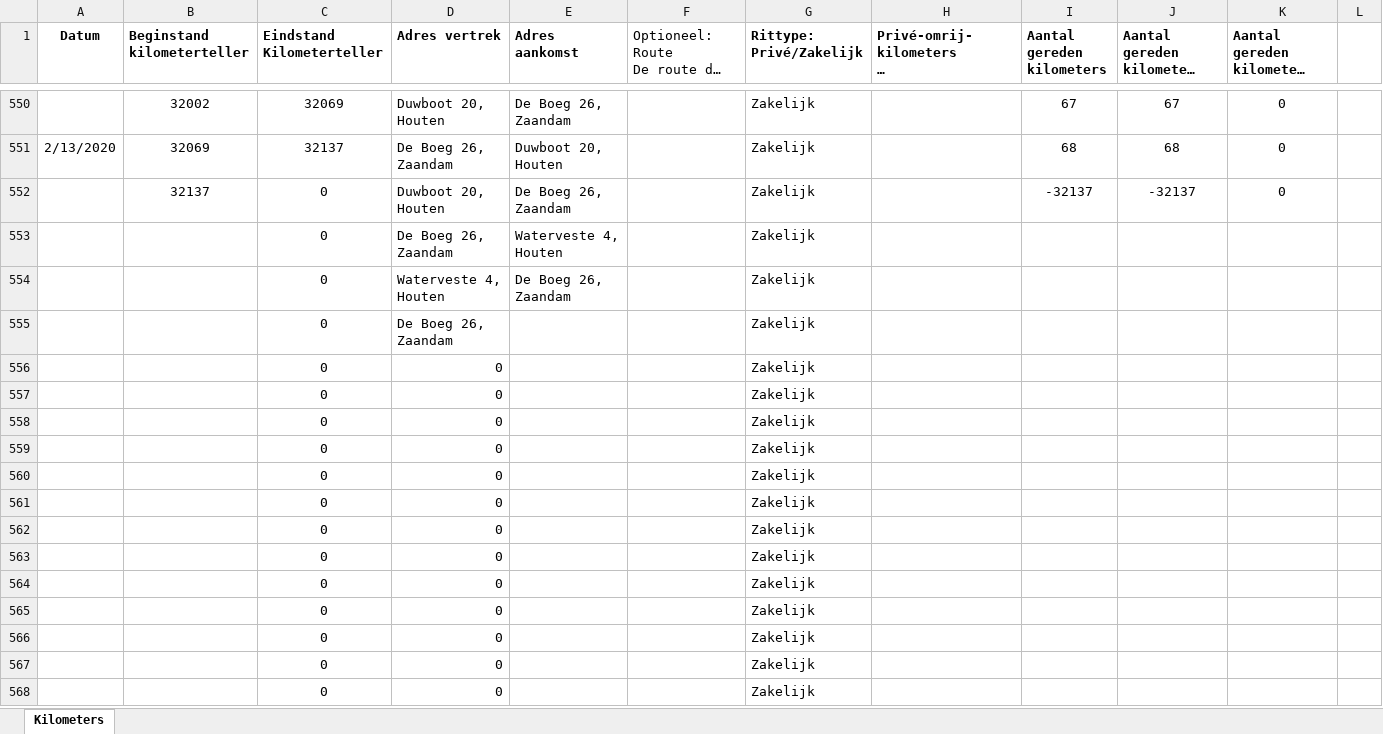
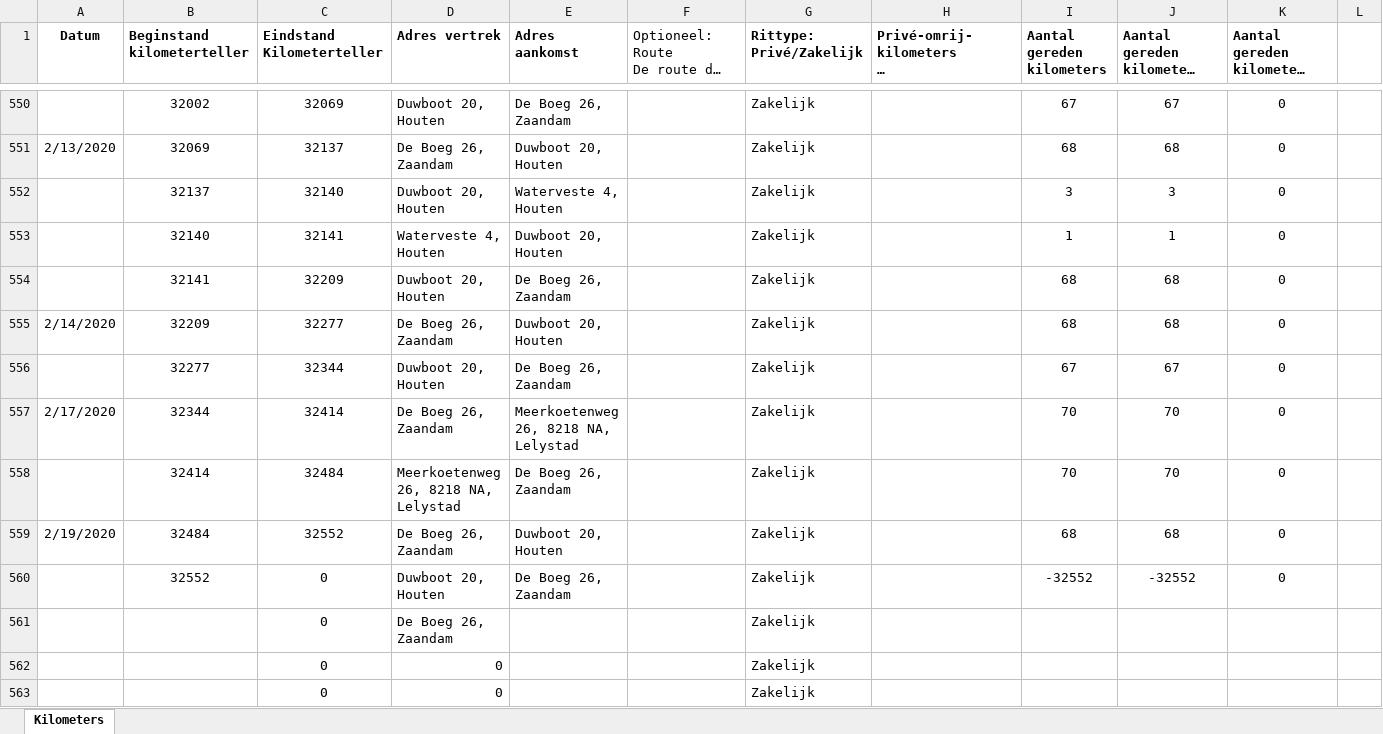
Before and after one commit to TimGroot1992/ritgegevens, an Excel workbook: Ritgegevens.xlsx, sheet Kilometers, drawn as a sheet; only a part is shown, gaps mark what is left out; the shorter side is filled out with more unchanged rows; long unchanged cells end in …; values as stored, in another font and other column widths than the file's, no borders; removed rows and columns are numbered as before the commit, all else as after; the diff names each change by its address in the sheet, - before the commit and + after, or states it on an @@ line.

Commit message:
19-02-2020

```diff
--- a/Ritgegevens.xlsx (sheet Kilometers)
+++ b/Ritgegevens.xlsx (sheet Kilometers)
-C552 (Eindstand Kilometerteller): 0
+C552 (Eindstand Kilometerteller): 32140
-E552 (Adres aankomst): De Boeg 26, Zaandam
+E552 (Adres aankomst): Waterveste 4, Houten
-I552 (Aantal gereden kilometers): -32137
+I552 (Aantal gereden kilometers): 3
-J552: -32137
+J552: 3
-row 553:  |  | 0 | De Boeg 26, Zaandam | Waterveste 4, Houten |  | Zakelijk
-row 554:  |  | 0 | Waterveste 4, Houten | De Boeg 26, Zaandam |  | Zakelijk
+row 553:  | 32140 | 32141 | Waterveste 4, Houten | Duwboot 20, Houten |  | Zakelijk |  | 1 | 1 | 0
+row 554:  | 32141 | 32209 | Duwboot 20, Houten | De Boeg 26, Zaandam |  | Zakelijk |  | 68 | 68 | 0
+row 555: 2/14/2020 | 32209 | 32277 | De Boeg 26, Zaandam | Duwboot 20, Houten |  | Zakelijk |  | 68 | 68 | 0
+row 556:  | 32277 | 32344 | Duwboot 20, Houten | De Boeg 26, Zaandam |  | Zakelijk |  | 67 | 67 | 0
+row 557: 2/17/2020 | 32344 | 32414 | De Boeg 26, Zaandam | Meerkoetenweg 26, 8218 NA, Lelystad |  | Zakelijk |  | 70 | 70 | 0
+row 558:  | 32414 | 32484 | Meerkoetenweg 26, 8218 NA, Lelystad | De Boeg 26, Zaandam |  | Zakelijk |  | 70 | 70 | 0
+row 559: 2/19/2020 | 32484 | 32552 | De Boeg 26, Zaandam | Duwboot 20, Houten |  | Zakelijk |  | 68 | 68 | 0
+row 560:  | 32552 | 0 | Duwboot 20, Houten | De Boeg 26, Zaandam |  | Zakelijk |  | -32552 | -32552 | 0
-row 556:  |  | 0 | 0 |  |  | Zakelijk
-row 557:  |  | 0 | 0 |  |  | Zakelijk
-row 558:  |  | 0 | 0 |  |  | Zakelijk
-row 559:  |  | 0 | 0 |  |  | Zakelijk
-row 560:  |  | 0 | 0 |  |  | Zakelijk
-row 561:  |  | 0 | 0 |  |  | Zakelijk
```
Also changed, not shown: formulas that keep their value.
